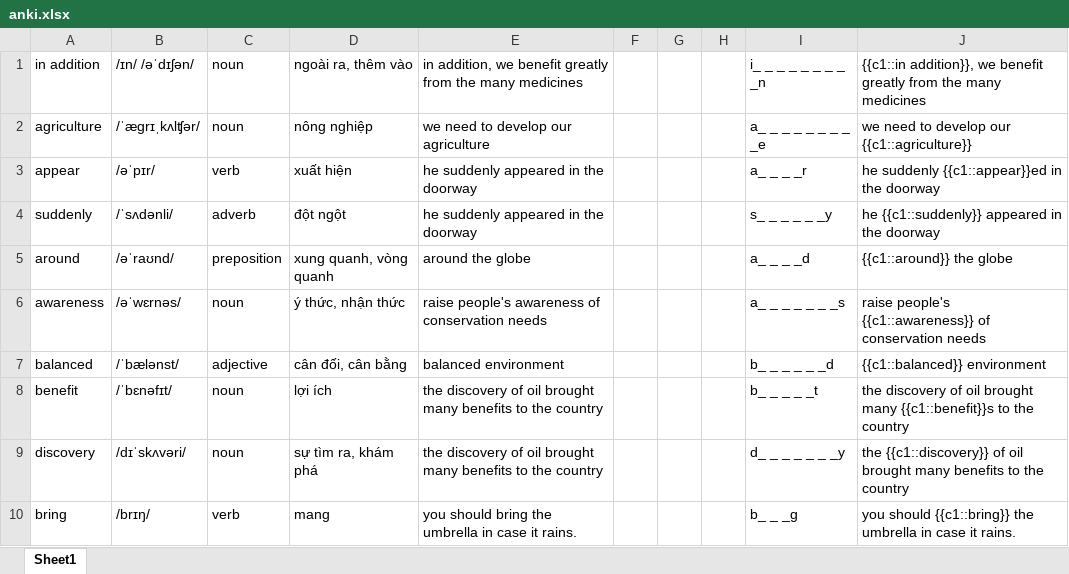
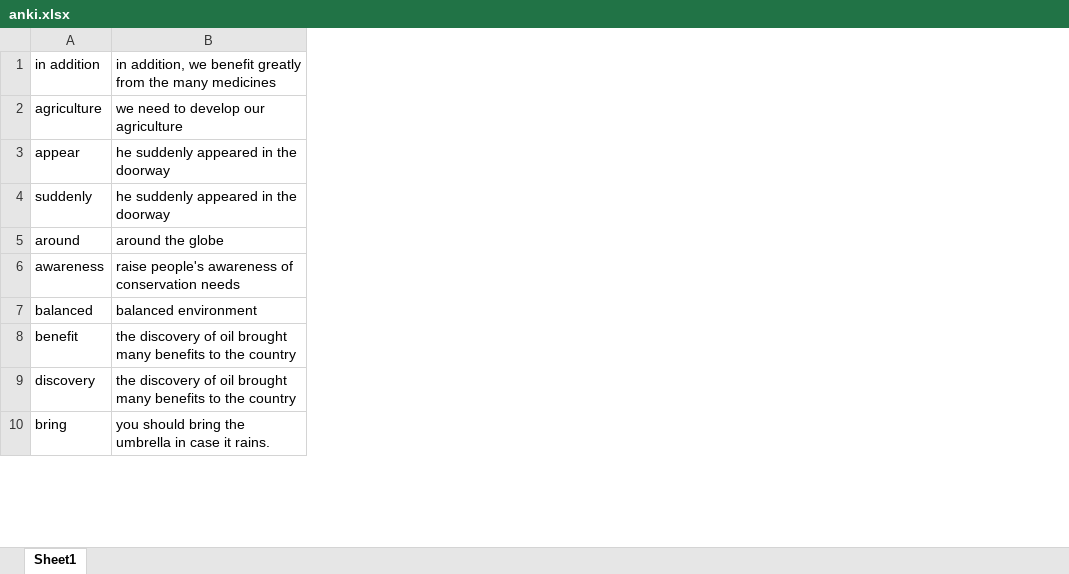
Before and after one commit to thainghiep/ankio, an Excel workbook: anki.xlsx, sheet Sheet1, drawn as a sheet; only a part is shown; values as stored, in another font and other column widths than the file's, no borders; the diff names each change by its address in the sheet, - before the commit and + after, or states it on an @@ line.

```diff
--- a/anki.xlsx (sheet Sheet1)
+++ b/anki.xlsx (sheet Sheet1)
-column B, rows 1-10: /ɪn/ /əˈdɪʃən/ | /ˈægrɪˌkʌlʧər/ | /əˈpɪr/ | /ˈsʌdənli/ | /əˈraʊnd/ | /əˈwɛrnəs/ | /ˈbælənst/ | /ˈbɛnəfɪt/ | /dɪˈskʌvəri/ | /brɪŋ/
-column C, rows 1-10: noun | noun | verb | adverb | preposition | noun | adjective | noun | noun | verb
-column D, rows 1-10: ngoài ra, thêm vào | nông nghiệp | xuất hiện | đột ngột | xung quanh, vòng quanh | ý thức, nhận thức | cân đối, cân bằng | lợi ích | sự tìm ra, khám phá | mang
-column F, empty
-column G, empty
-column H, empty
-column I, rows 1-10: i_ _ _ _ _ _ _ _ _n | a_ _ _ _ _ _ _ _ _e | a_ _ _ _r | s_ _ _ _ _ _y | a_ _ _ _d | a_ _ _ _ _ _ _s | b_ _ _ _ _ _d | b_ _ _ _ _t | d_ _ _ _ _ _ _y | b_ _ _g
-column J, rows 1-10: {{c1::in addition}}, we benefit greatly from the many medicines | we need to develop our {{c1::agriculture}} | he suddenly {{c1::appear}}ed in the doorway | he {{c1::suddenly}} appeared in the doorway | {{c1::around}} the globe | raise people's {{c1::awareness}} of conservation needs | {{c1::balanced}} environment | the discovery of oil brought many {{c1::benefit}}s to the country | the {{c1::discovery}} of oil brought many benefits to the country | you should {{c1::bring}} the umbrella in case it rains.
```
Also changed, not shown: 2 other files.
